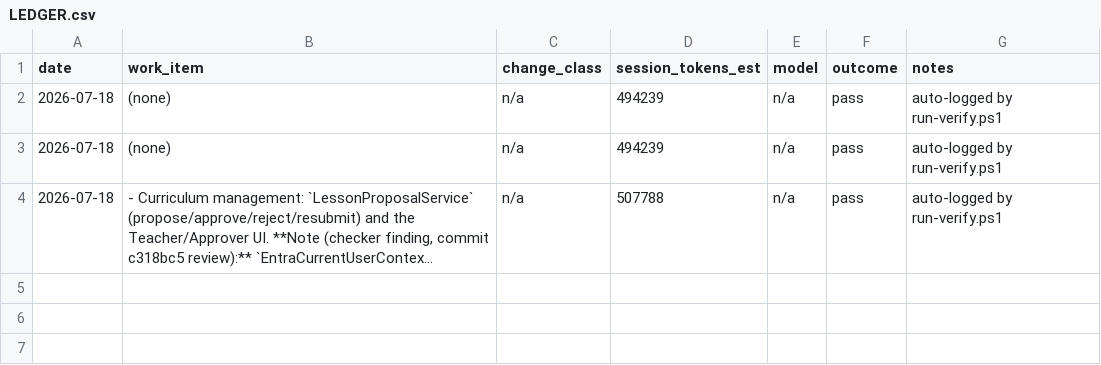
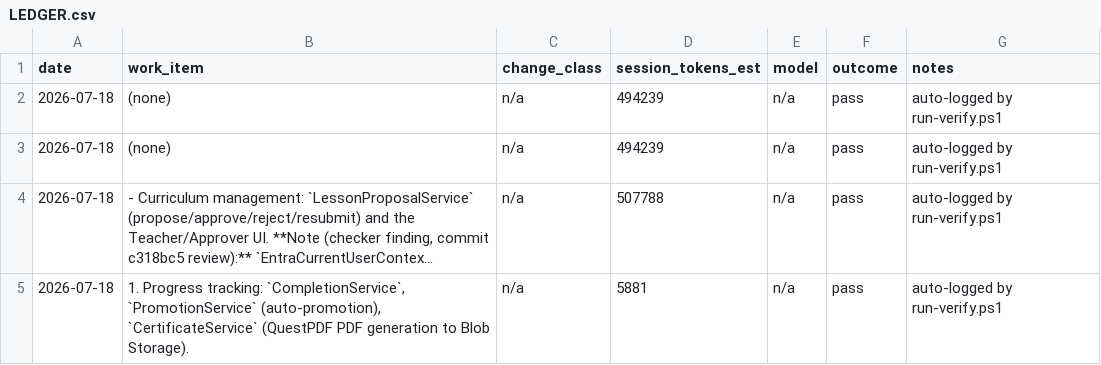
Before and after one commit to PhilipThomas6w/vlms, a CSV file: docs/harness/LEDGER.csv, drawn as a sheet; long unchanged cells end in …; the diff names each change by its address in the sheet, - before the commit and + after, or states it on an @@ line.

Commit message:
Move progress tracking item to In progress

```diff
--- a/docs/harness/LEDGER.csv
+++ b/docs/harness/LEDGER.csv
+row 5: 2026-07-18 | 1. Progress tracking: `CompletionService`, `PromotionService` (auto-promotion), `CertificateService` (QuestPDF PDF generation to Blob Storage). | n/a | 5881 | n/a | pass | auto-logged by run-verify.ps1
```
Also changed, not shown: 1 other file.
